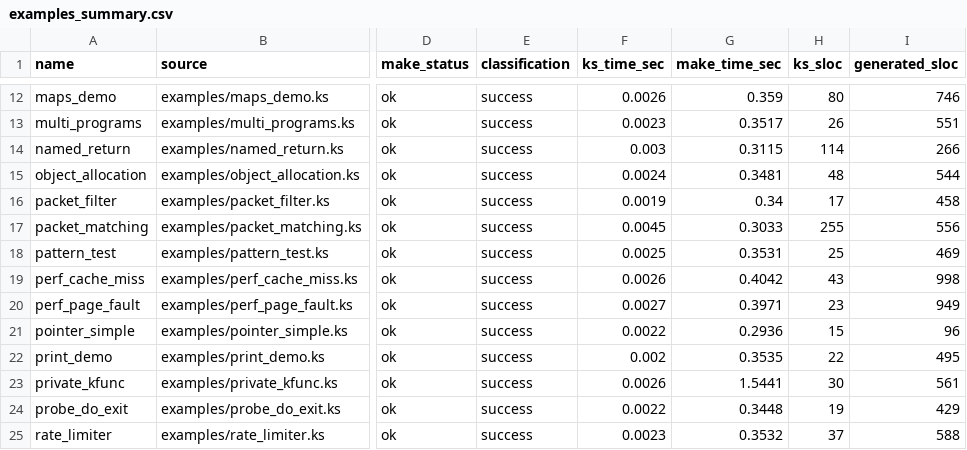
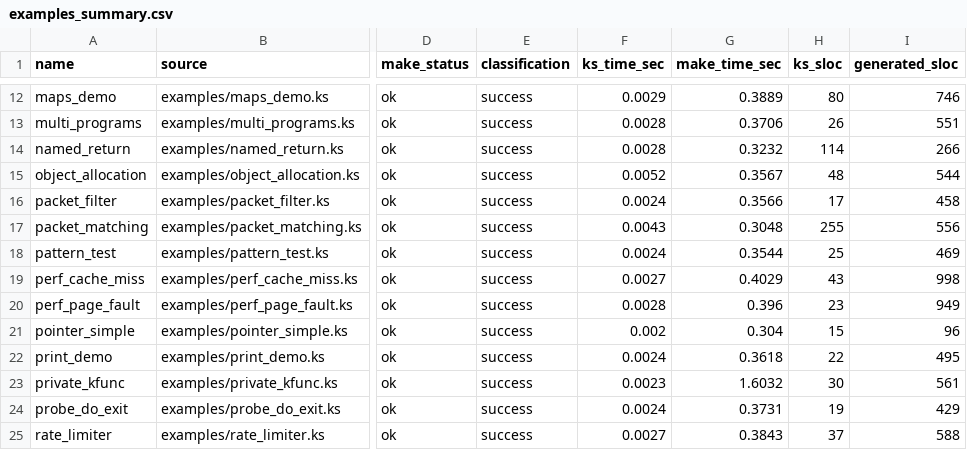
Before and after one commit to yunwei37/kernel-script-paper, a CSV file: results/examples_summary.csv, drawn as a sheet; only a part is shown, gaps mark what is left out; the diff covers the shown part only; the diff names each change by its address in the sheet, - before the commit and + after, or states it on an @@ line.

```diff
--- a/results/examples_summary.csv
+++ b/results/examples_summary.csv
-F12 (ks_time_sec): 0.0026
+F12 (ks_time_sec): 0.0029
-G12 (make_time_sec): 0.359
+G12 (make_time_sec): 0.3889
-F13 (ks_time_sec): 0.0023
+F13 (ks_time_sec): 0.0028
-G13 (make_time_sec): 0.3517
+G13 (make_time_sec): 0.3706
-F14 (ks_time_sec): 0.003
+F14 (ks_time_sec): 0.0028
-G14 (make_time_sec): 0.3115
+G14 (make_time_sec): 0.3232
-F15 (ks_time_sec): 0.0024
+F15 (ks_time_sec): 0.0052
-G15 (make_time_sec): 0.3481
+G15 (make_time_sec): 0.3567
-F16 (ks_time_sec): 0.0019
+F16 (ks_time_sec): 0.0024
-G16 (make_time_sec): 0.34
+G16 (make_time_sec): 0.3566
-F17 (ks_time_sec): 0.0045
+F17 (ks_time_sec): 0.0043
-G17 (make_time_sec): 0.3033
+G17 (make_time_sec): 0.3048
-F18 (ks_time_sec): 0.0025
+F18 (ks_time_sec): 0.0024
-G18 (make_time_sec): 0.3531
+G18 (make_time_sec): 0.3544
-F19 (ks_time_sec): 0.0026
+F19 (ks_time_sec): 0.0027
-G19 (make_time_sec): 0.4042
+G19 (make_time_sec): 0.4029
-F20 (ks_time_sec): 0.0027
+F20 (ks_time_sec): 0.0028
-G20 (make_time_sec): 0.3971
+G20 (make_time_sec): 0.396
-F21 (ks_time_sec): 0.0022
+F21 (ks_time_sec): 0.002
-G21 (make_time_sec): 0.2936
+G21 (make_time_sec): 0.304
-F22 (ks_time_sec): 0.002
+F22 (ks_time_sec): 0.0024
-G22 (make_time_sec): 0.3535
+G22 (make_time_sec): 0.3618
-F23 (ks_time_sec): 0.0026
+F23 (ks_time_sec): 0.0023
-G23 (make_time_sec): 1.5441
+G23 (make_time_sec): 1.6032
-F24 (ks_time_sec): 0.0022
+F24 (ks_time_sec): 0.0024
-G24 (make_time_sec): 0.3448
+G24 (make_time_sec): 0.3731
-F25 (ks_time_sec): 0.0023
+F25 (ks_time_sec): 0.0027
-G25 (make_time_sec): 0.3532
+G25 (make_time_sec): 0.3843
```
Also changed, not shown: 86 edited cells elsewhere in this file, results/verifier_matrix_summary.csv, 15 other files.
